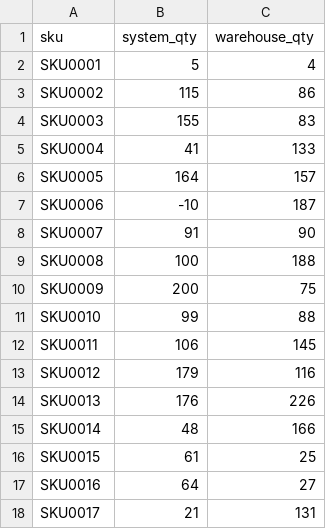
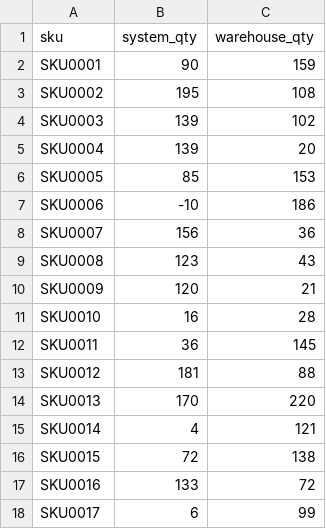
Before and after one commit to aliquanhou/personal-ai-os, a CSV file: workspace/projects/ecommerce-ops-v2/data/stocks.csv, drawn as a sheet; only a part is shown; the diff covers the shown part only.

```diff
--- a/workspace/projects/ecommerce-ops-v2/data/stocks.csv
+++ b/workspace/projects/ecommerce-ops-v2/data/stocks.csv
@@ -1,18 +1,18 @@
 sku,system_qty,warehouse_qty
-SKU0001,5,4
-SKU0002,115,86
-SKU0003,155,83
-SKU0004,41,133
-SKU0005,164,157
-SKU0006,-10,187
-SKU0007,91,90
-SKU0008,100,188
-SKU0009,200,75
-SKU0010,99,88
-SKU0011,106,145
-SKU0012,179,116
-SKU0013,176,226
-SKU0014,48,166
-SKU0015,61,25
-SKU0016,64,27
-SKU0017,21,131
+SKU0001,90,159
+SKU0002,195,108
+SKU0003,139,102
+SKU0004,139,20
+SKU0005,85,153
+SKU0006,-10,186
+SKU0007,156,36
+SKU0008,123,43
+SKU0009,120,21
+SKU0010,16,28
+SKU0011,36,145
+SKU0012,181,88
+SKU0013,170,220
+SKU0014,4,121
+SKU0015,72,138
+SKU0016,133,72
+SKU0017,6,99
```
Also changed, not shown: 46 edited cells elsewhere in this file, workspace/projects/ecommerce-ops-v2/data/orders.csv, workspace/projects/ecommerce-ops-v2/data/products.csv, 10 other files.
